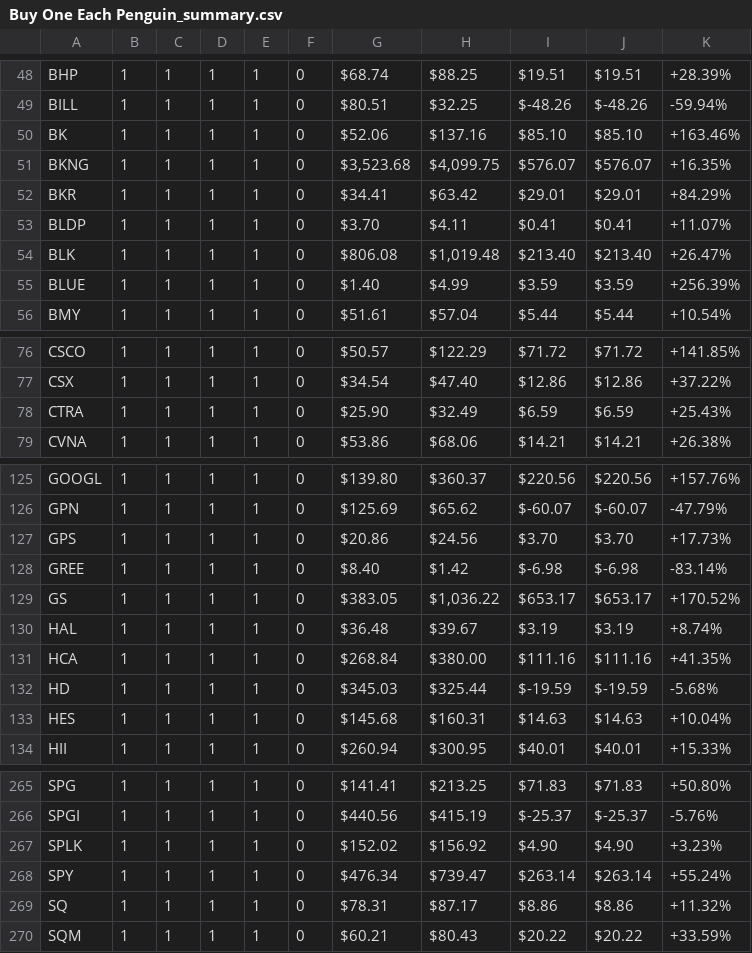
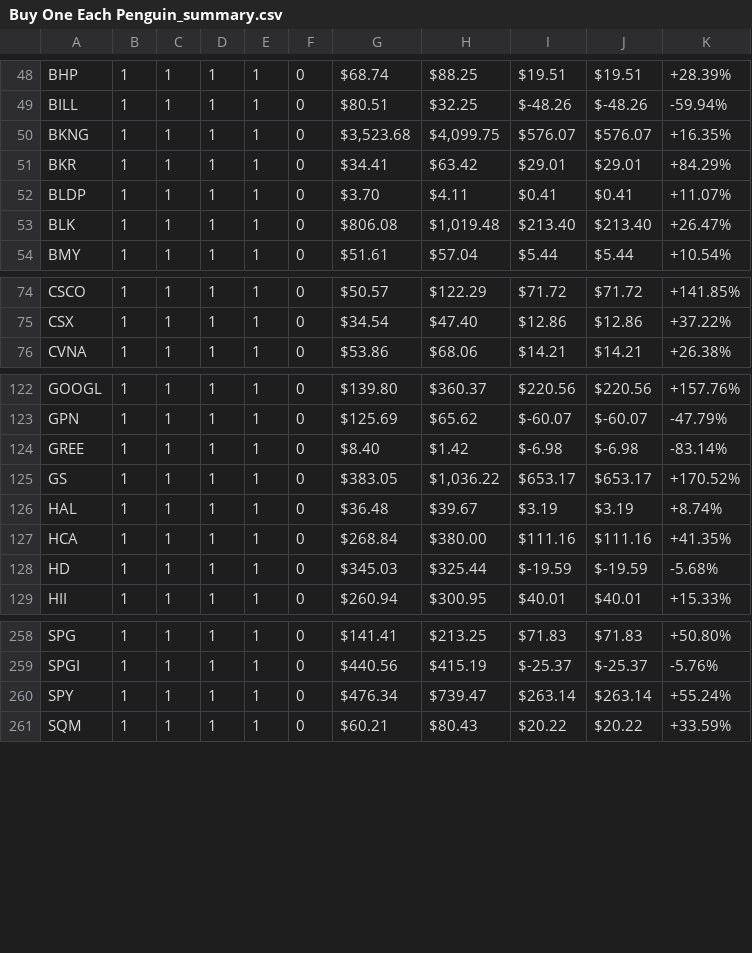
Before and after one commit to NathEd1012/Penguin-Capitalist, a CSV file: run_current/artifacts/csv/Buy One Each Penguin_summary.csv, drawn as a sheet; only a part is shown, gaps mark what is left out; the diff covers the shown part only; the diff names each change by its address in the sheet, - before the commit and + after, or states it on an @@ line.

```diff
--- a/run_current/artifacts/csv/Buy One Each Penguin_summary.csv
+++ b/run_current/artifacts/csv/Buy One Each Penguin_summary.csv
-row 50: BK | 1 | 1 | 1 | 1 | 0 | $52.06 | $137.16 | $85.10 | $85.10 | +163.46%
-row 55: BLUE | 1 | 1 | 1 | 1 | 0 | $1.40 | $4.99 | $3.59 | $3.59 | +256.39%
-row 78: CTRA | 1 | 1 | 1 | 1 | 0 | $25.90 | $32.49 | $6.59 | $6.59 | +25.43%
-row 127: GPS | 1 | 1 | 1 | 1 | 0 | $20.86 | $24.56 | $3.70 | $3.70 | +17.73%
-row 133: HES | 1 | 1 | 1 | 1 | 0 | $145.68 | $160.31 | $14.63 | $14.63 | +10.04%
-row 267: SPLK | 1 | 1 | 1 | 1 | 0 | $152.02 | $156.92 | $4.90 | $4.90 | +3.23%
-row 269: SQ | 1 | 1 | 1 | 1 | 0 | $78.31 | $87.17 | $8.86 | $8.86 | +11.32%
```
Also changed, not shown: 2 removed rows and 7 edited cells elsewhere in this file, run_current/artifacts/csv/Buy Max Each Penguin_summary.csv, run_current/artifacts/csv/CopilotPenguin_summary.csv, 10 other files.
